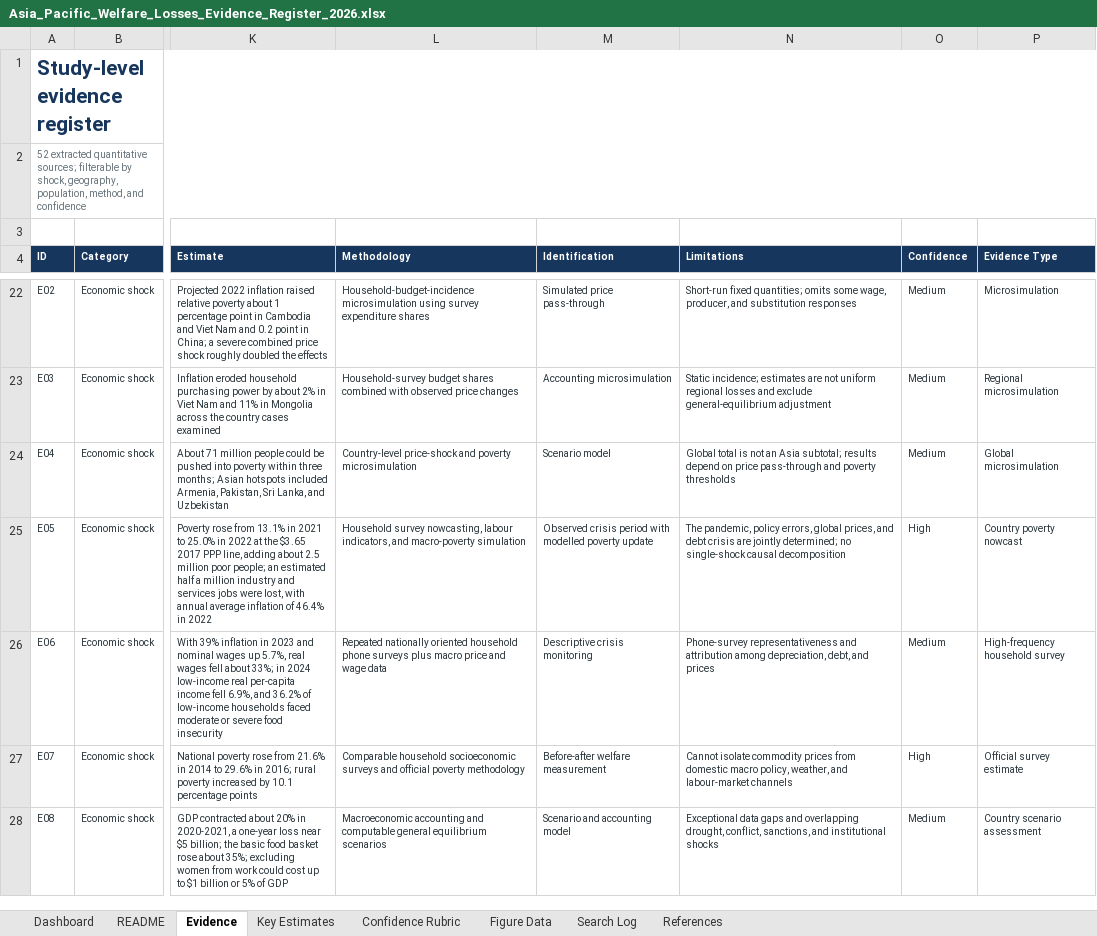
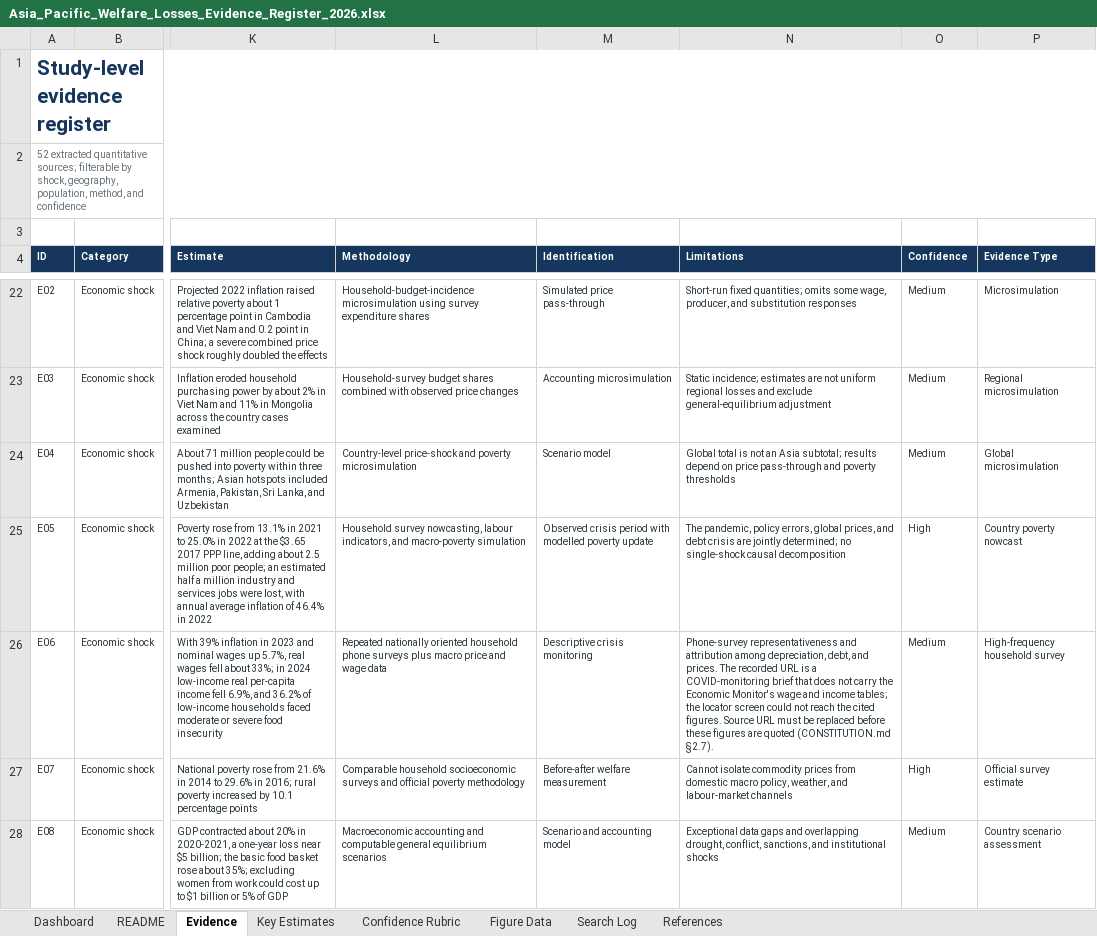
Before and after one commit to rradofina/adb-research-reporting, an Excel workbook: Task31/outputs/task31_welfare_review_20260804/Asia_Pacific_Welfare_Losses_Evidence_Register_2026.xlsx, sheet Evidence, drawn as a sheet; only a part is shown, gaps mark what is left out; values as stored, in another font and other column widths than the file's, no borders; table styles not drawn; the diff covers the shown part only; the diff names each change by its address in the sheet, - before the commit and + after, or states it on an @@ line.

```diff
--- a/Task31/outputs/task31_welfare_review_20260804/Asia_Pacific_Welfare_Losses_Evidence_Register_2026.xlsx (sheet Evidence)
+++ b/Task31/outputs/task31_welfare_review_20260804/Asia_Pacific_Welfare_Losses_Evidence_Register_2026.xlsx (sheet Evidence)
-N26 (Limitations): …debt, and prices
+N26 (Limitations): …debt, and prices. The recorded URL is a COVID-monitoring brief that does not carry the Economic Monitor's wage and income tables; the locator screen could not reach the cited figures. Source URL must be replaced before these figures are quoted (CONSTITUTION.md §2.7).
```
Also changed, not shown: 2 edited cells elsewhere in this sheet, charts or pictures, 12 other files.
